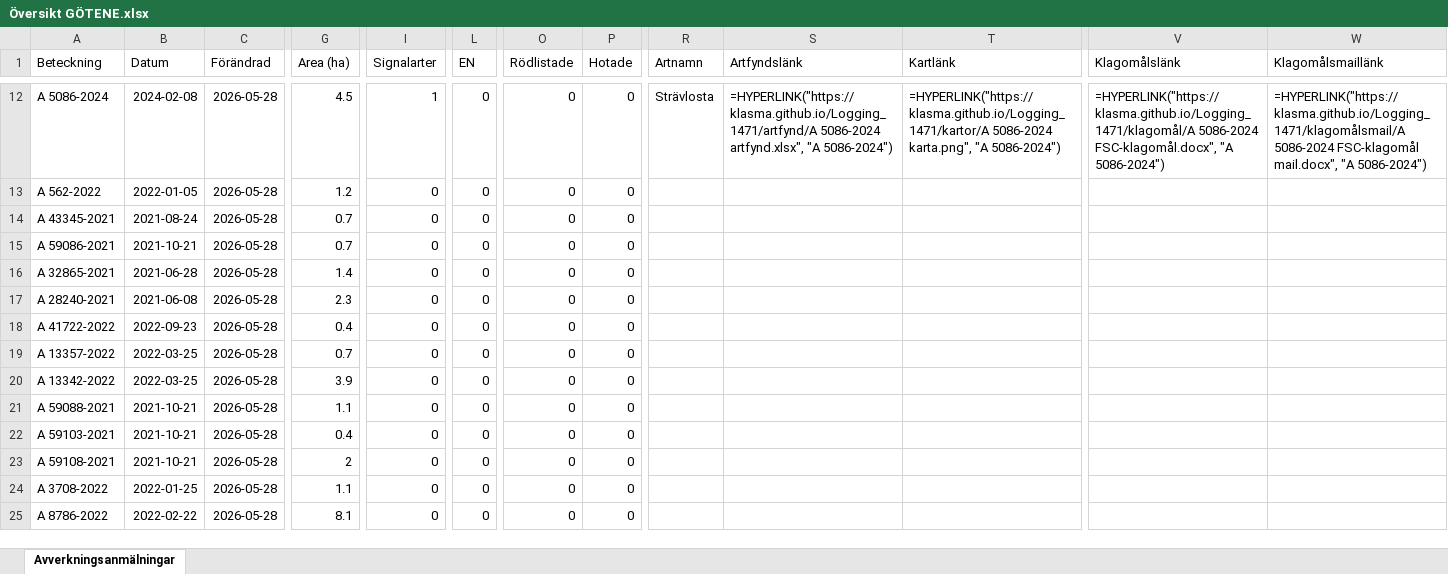
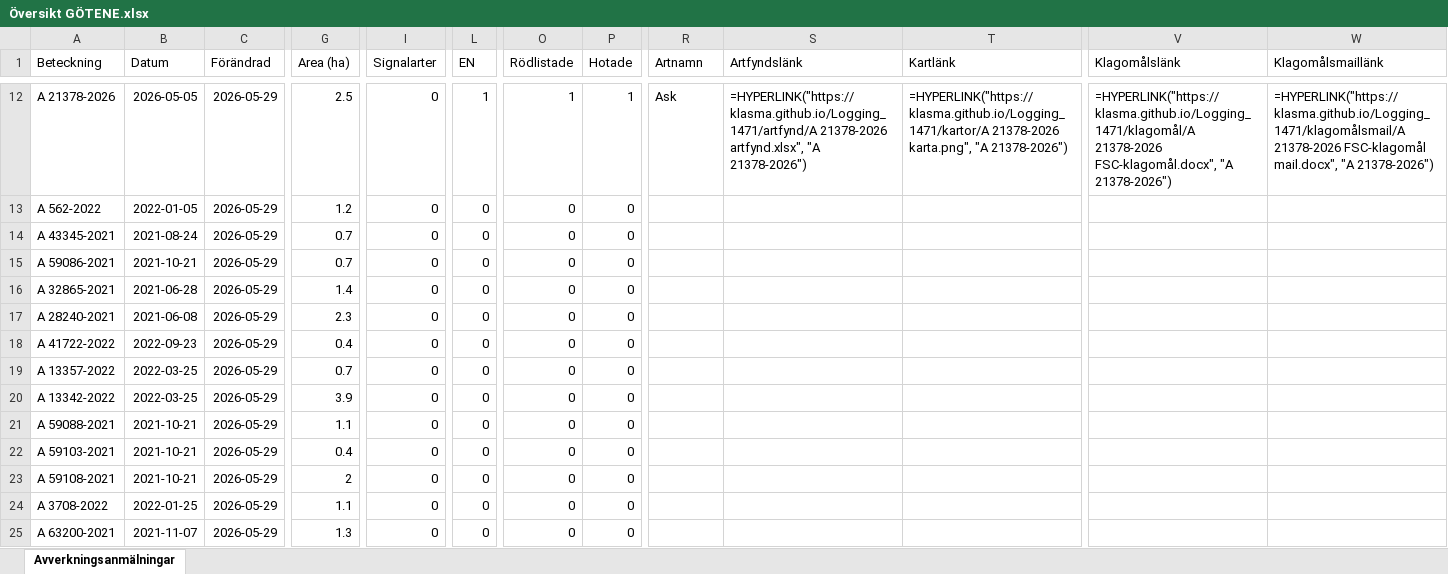
Before and after one commit to klasma/Logging_1471, an Excel workbook: Översikt GÖTENE.xlsx, sheet Avverkningsanmälningar, drawn as a sheet; only a part is shown, gaps mark what is left out; values as stored, in another font and other column widths than the file's, no borders; formulas without a stored value are shown as written; the diff covers the shown part only; the diff names each change by its address in the sheet, - before the commit and + after, or states it on an @@ line.

```diff
--- a/Översikt GÖTENE.xlsx (sheet Avverkningsanmälningar)
+++ b/Översikt GÖTENE.xlsx (sheet Avverkningsanmälningar)
-A12 (Beteckning): A 5086-2024
+A12 (Beteckning): A 21378-2026
-B12 (Datum): 2024-02-08
+B12 (Datum): 2026-05-05
-C12:C25 (Förändrad): 2026-05-28
+C12:C25 (Förändrad): 2026-05-29
-G12 (Area (ha)): 4.5
+G12 (Area (ha)): 2.5
-I12 (Signalarter): 1
+I12 (Signalarter): 0
-L12 (EN): 0
+L12 (EN): 1
-O12 (Rödlistade): 0
+O12 (Rödlistade): 1
-P12 (Hotade): 0
+P12 (Hotade): 1
-R12 (Artnamn): Strävlosta
+R12 (Artnamn): Ask
-S12 (Artfyndslänk): =HYPERLINK("https://klasma.github.io/Logging_1471/artfynd/A 5086-2024 artfynd.xlsx", "A 5086-2024")
+S12 (Artfyndslänk): =HYPERLINK("https://klasma.github.io/Logging_1471/artfynd/A 21378-2026 artfynd.xlsx", "A 21378-2026")
-T12 (Kartlänk): =HYPERLINK("https://klasma.github.io/Logging_1471/kartor/A 5086-2024 karta.png", "A 5086-2024")
+T12 (Kartlänk): =HYPERLINK("https://klasma.github.io/Logging_1471/kartor/A 21378-2026 karta.png", "A 21378-2026")
-V12 (Klagomålslänk): =HYPERLINK("https://klasma.github.io/Logging_1471/klagomål/A 5086-2024 FSC-klagomål.docx", "A 5086-2024")
+V12 (Klagomålslänk): =HYPERLINK("https://klasma.github.io/Logging_1471/klagomål/A 21378-2026 FSC-klagomål.docx", "A 21378-2026")
-W12 (Klagomålsmaillänk): =HYPERLINK("https://klasma.github.io/Logging_1471/klagomålsmail/A 5086-2024 FSC-klagomål mail.docx", "A 5086-2024")
+W12 (Klagomålsmaillänk): =HYPERLINK("https://klasma.github.io/Logging_1471/klagomålsmail/A 21378-2026 FSC-klagomål mail.docx", "A 21378-2026")
-A25 (Beteckning): A 8786-2022
+A25 (Beteckning): A 63200-2021
-B25 (Datum): 2022-02-22
+B25 (Datum): 2021-11-07
-G25 (Area (ha)): 8.1
+G25 (Area (ha)): 1.3
```
Also changed, not shown: 940 edited cells elsewhere in this sheet, artfynd/A 11504-2026 artfynd.xlsx, artfynd/A 12865-2022 artfynd.xlsx, 56 other files.
